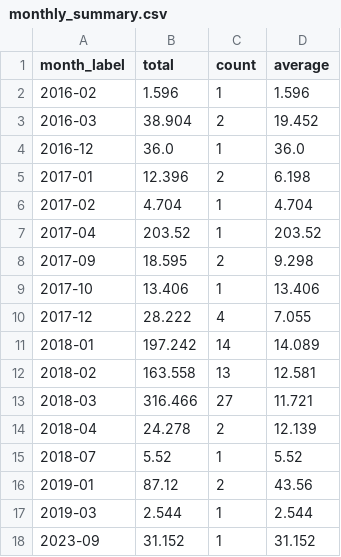
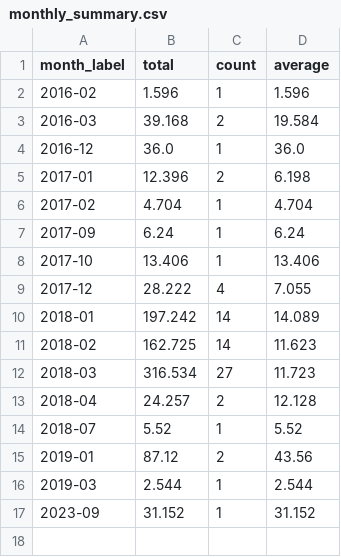
Before and after one commit to JanithCB/Smart-Receipt-Analyzer, a CSV file: outputs/monthly_summary.csv, drawn as a sheet.

```diff
--- a/outputs/monthly_summary.csv
+++ b/outputs/monthly_summary.csv
@@ -2,3 +2,3 @@ month_label,total,count,average
 2016-02,1.596,1,1.596
-2016-03,38.904,2,19.452
+2016-03,39.168,2,19.584
 2016-12,36.0,1,36.0
@@ -6,4 +6,3 @@ month_label,total,count,average
 2017-02,4.704,1,4.704
-2017-04,203.52,1,203.52
-2017-09,18.595,2,9.298
+2017-09,6.24,1,6.24
 2017-10,13.406,1,13.406
@@ -11,5 +10,5 @@ month_label,total,count,average
 2018-01,197.242,14,14.089
-2018-02,163.558,13,12.581
-2018-03,316.466,27,11.721
-2018-04,24.278,2,12.139
+2018-02,162.725,14,11.623
+2018-03,316.534,27,11.723
+2018-04,24.257,2,12.128
 2018-07,5.52,1,5.52
```
Also changed, not shown: outputs/category_summary.csv, outputs/merchant_summary.csv, 22 other files.
